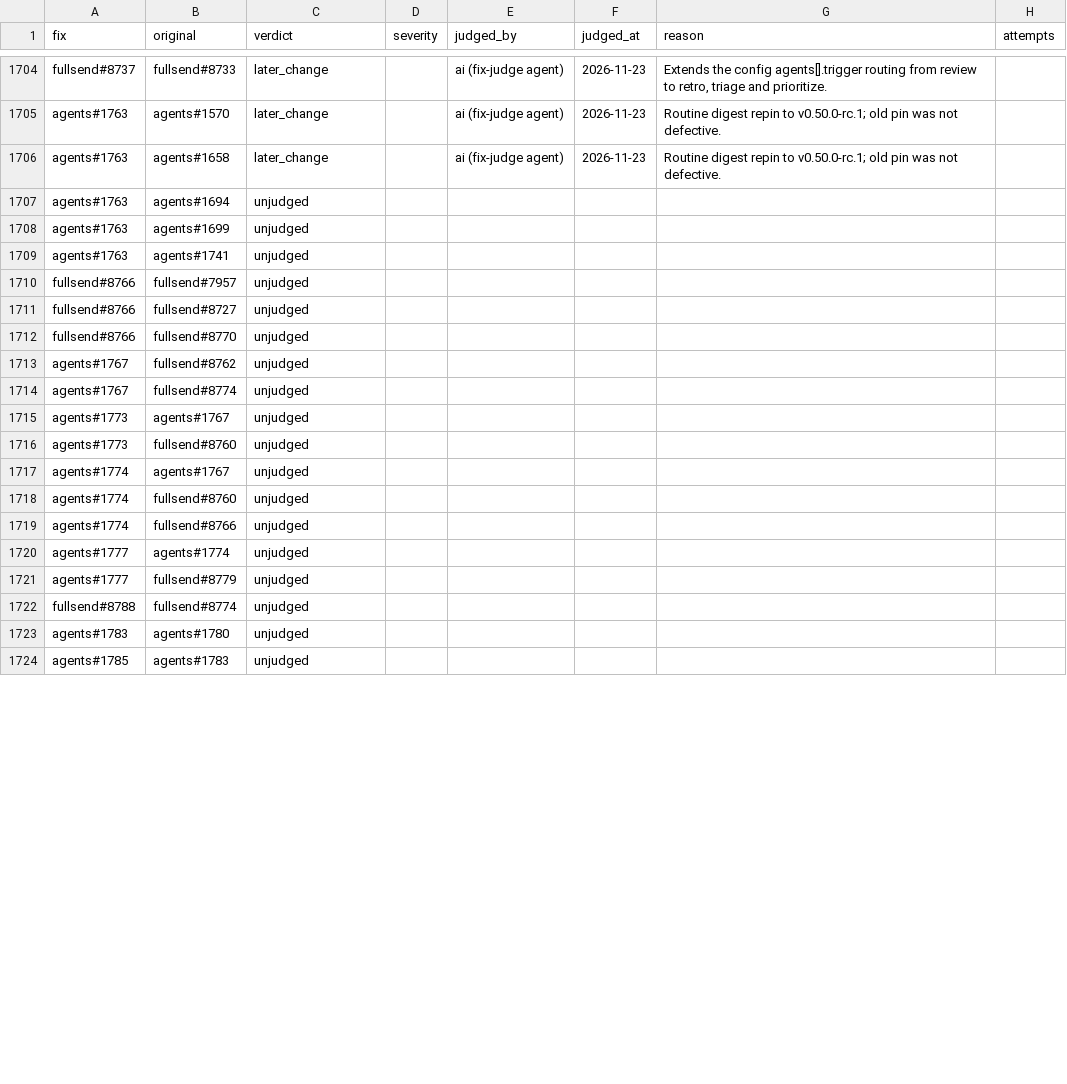
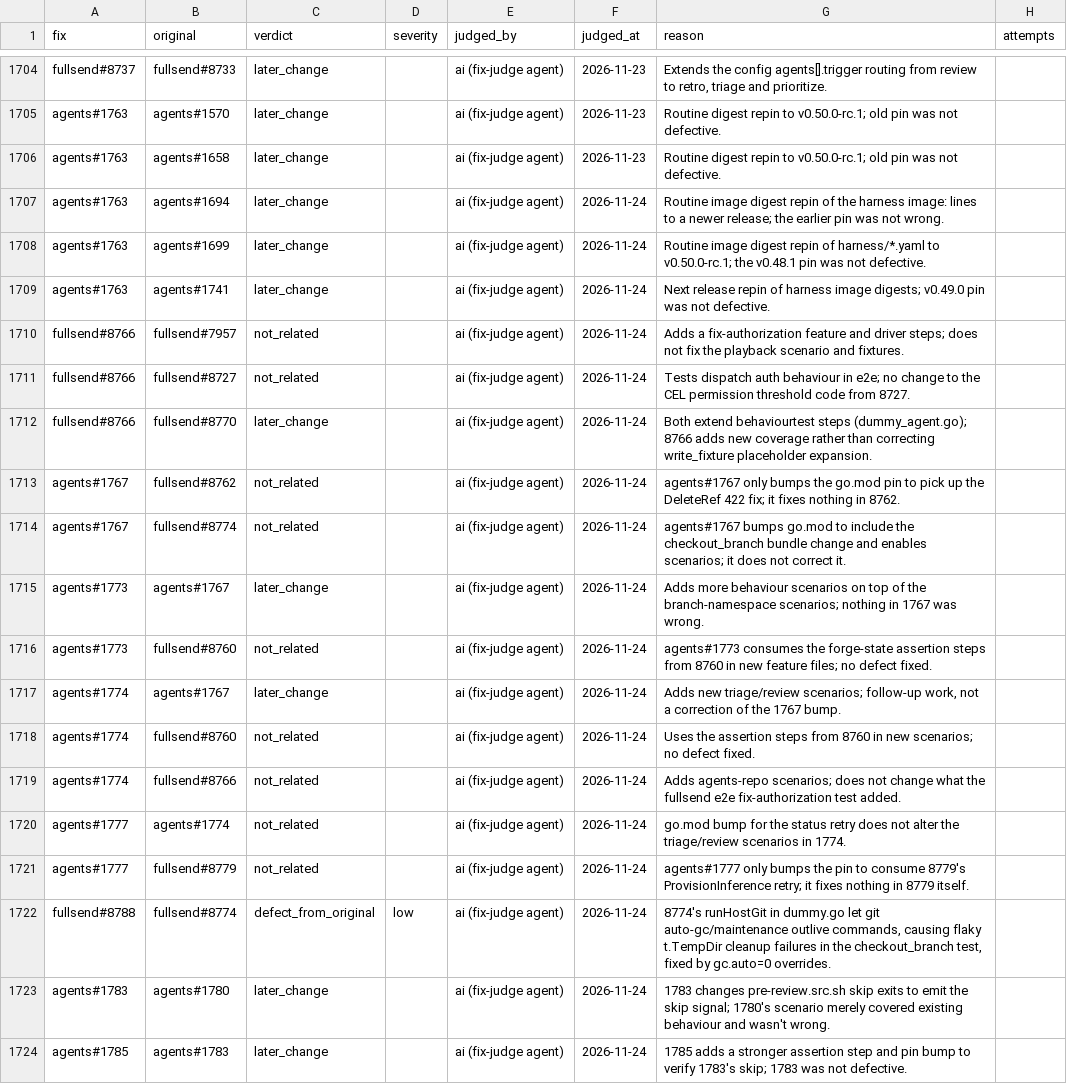
Before and after one commit to fullsend-ai/metrics, a CSV file: docs/fix-judgments.csv, drawn as a sheet; only a part is shown, gaps mark what is left out; the diff covers the shown part only.

```diff
--- a/docs/fix-judgments.csv
+++ b/docs/fix-judgments.csv
@@ -1706,19 +1706,19 @@ agents#1763,agents#1570,later_change,,ai (fix-judge agent),2026-11-23,Routine di
 agents#1763,agents#1658,later_change,,ai (fix-judge agent),2026-11-23,Routine digest repin to v0.50.0-rc.1; old pin was not defective.,
-agents#1763,agents#1694,unjudged,,,,,
-agents#1763,agents#1699,unjudged,,,,,
-agents#1763,agents#1741,unjudged,,,,,
-fullsend#8766,fullsend#7957,unjudged,,,,,
-fullsend#8766,fullsend#8727,unjudged,,,,,
-fullsend#8766,fullsend#8770,unjudged,,,,,
-agents#1767,fullsend#8762,unjudged,,,,,
-agents#1767,fullsend#8774,unjudged,,,,,
-agents#1773,agents#1767,unjudged,,,,,
-agents#1773,fullsend#8760,unjudged,,,,,
-agents#1774,agents#1767,unjudged,,,,,
-agents#1774,fullsend#8760,unjudged,,,,,
-agents#1774,fullsend#8766,unjudged,,,,,
-agents#1777,agents#1774,unjudged,,,,,
-agents#1777,fullsend#8779,unjudged,,,,,
-fullsend#8788,fullsend#8774,unjudged,,,,,
-agents#1783,agents#1780,unjudged,,,,,
-agents#1785,agents#1783,unjudged,,,,,
+agents#1763,agents#1694,later_change,,ai (fix-judge agent),2026-11-24,Routine image digest repin of the harness image: lines to a newer release; the earlier pin was not wrong.,
+agents#1763,agents#1699,later_change,,ai (fix-judge agent),2026-11-24,Routine image digest repin of harness/*.yaml to v0.50.0-rc.1; the v0.48.1 pin was not defective.,
+agents#1763,agents#1741,later_change,,ai (fix-judge agent),2026-11-24,Next release repin of harness image digests; v0.49.0 pin was not defective.,
+fullsend#8766,fullsend#7957,not_related,,ai (fix-judge agent),2026-11-24,Adds a fix-authorization feature and driver steps; does not fix the playback scenario and fixtures.,
+fullsend#8766,fullsend#8727,not_related,,ai (fix-judge agent),2026-11-24,Tests dispatch auth behaviour in e2e; no change to the CEL permission threshold code from 8727.,
+fullsend#8766,fullsend#8770,later_change,,ai (fix-judge agent),2026-11-24,Both extend behaviourtest steps (dummy_agent.go); 8766 adds new coverage rather than correcting write_fixture placeholder expansion.,
+agents#1767,fullsend#8762,not_related,,ai (fix-judge agent),2026-11-24,agents#1767 only bumps the go.mod pin to pick up the DeleteRef 422 fix; it fixes nothing in 8762.,
+agents#1767,fullsend#8774,not_related,,ai (fix-judge agent),2026-11-24,agents#1767 bumps go.mod to include the checkout_branch bundle change and enables scenarios; it does not correct it.,
+agents#1773,agents#1767,later_change,,ai (fix-judge agent),2026-11-24,Adds more behaviour scenarios on top of the branch-namespace scenarios; nothing in 1767 was wrong.,
+agents#1773,fullsend#8760,not_related,,ai (fix-judge agent),2026-11-24,agents#1773 consumes the forge-state assertion steps from 8760 in new feature files; no defect fixed.,
+agents#1774,agents#1767,later_change,,ai (fix-judge agent),2026-11-24,"Adds new triage/review scenarios; follow-up work, not a correction of the 1767 bump.",
+agents#1774,fullsend#8760,not_related,,ai (fix-judge agent),2026-11-24,Uses the assertion steps from 8760 in new scenarios; no defect fixed.,
+agents#1774,fullsend#8766,not_related,,ai (fix-judge agent),2026-11-24,Adds agents-repo scenarios; does not change what the fullsend e2e fix-authorization test added.,
+agents#1777,agents#1774,not_related,,ai (fix-judge agent),2026-11-24,go.mod bump for the status retry does not alter the triage/review scenarios in 1774.,
+agents#1777,fullsend#8779,not_related,,ai (fix-judge agent),2026-11-24,agents#1777 only bumps the pin to consume 8779's ProvisionInference retry; it fixes nothing in 8779 itself.,
+fullsend#8788,fullsend#8774,defect_from_original,low,ai (fix-judge agent),2026-11-24,"8774's runHostGit in dummy.go let git auto-gc/maintenance outlive commands, causing flaky t.TempDir cleanup failures in the checkout_branch test, fixed by gc.auto=0 overrides.",
+agents#1783,agents#1780,later_change,,ai (fix-judge agent),2026-11-24,1783 changes pre-review.src.sh skip exits to emit the skip signal; 1780's scenario merely covered existing behaviour and wasn't wrong.,
+agents#1785,agents#1783,later_change,,ai (fix-judge agent),2026-11-24,1785 adds a stronger assertion step and pin bump to verify 1783's skip; 1783 was not defective.,
```
Also changed, not shown: 8 edited cells elsewhere in this file, docs/escaped-fixes.csv.
